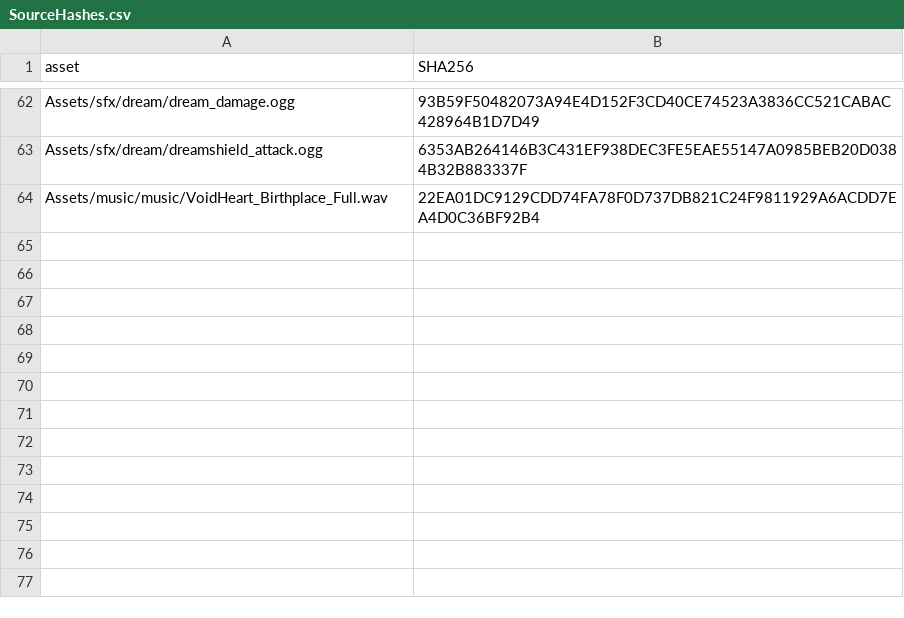
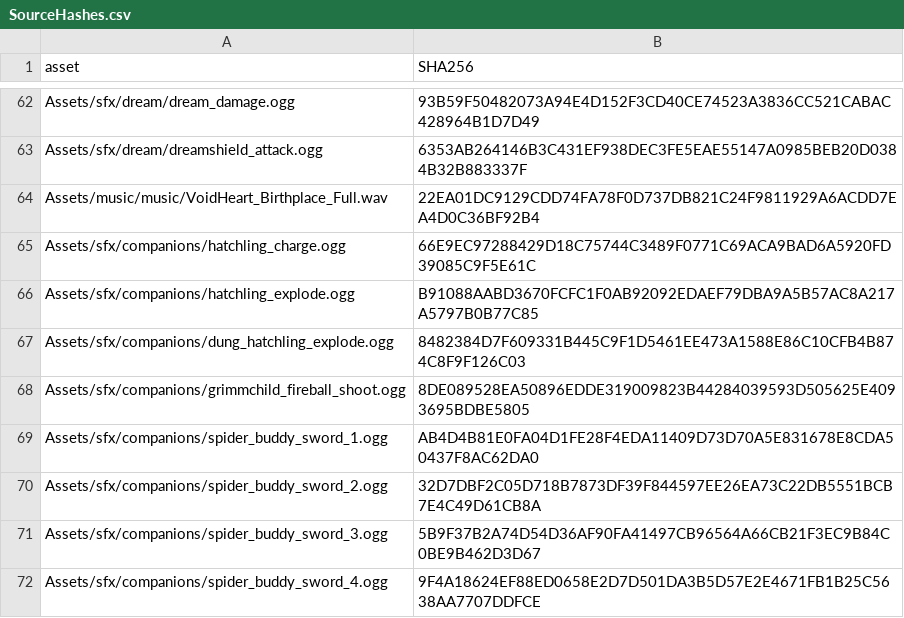
Before and after one commit to HollowEmiya/Sts2HollowKnightAudio, a CSV file: SourceHashes.csv, drawn as a sheet; only a part is shown, gaps mark what is left out.

```diff
--- a/SourceHashes.csv
+++ b/SourceHashes.csv
@@ -64 +64,9 @@
 "Assets/music/music/VoidHeart_Birthplace_Full.wav","22EA01DC9129CDD74FA78F0D737DB821C24F9811929A6ACDD7EA4D0C36BF92B4"
+"Assets/sfx/companions/hatchling_charge.ogg","66E9EC97288429D18C75744C3489F0771C69ACA9BAD6A5920FD39085C9F5E61C"
+"Assets/sfx/companions/hatchling_explode.ogg","B91088AABD3670FCFC1F0AB92092EDAEF79DBA9A5B57AC8A217A5797B0B77C85"
+"Assets/sfx/companions/dung_hatchling_explode.ogg","8482384D7F609331B445C9F1D5461EE473A1588E86C10CFB4B874C8F9F126C03"
+"Assets/sfx/companions/grimmchild_fireball_shoot.ogg","8DE089528EA50896EDDE319009823B44284039593D505625E4093695BDBE5805"
+"Assets/sfx/companions/spider_buddy_sword_1.ogg","AB4D4B81E0FA04D1FE28F4EDA11409D73D70A5E831678E8CDA50437F8AC62DA0"
+"Assets/sfx/companions/spider_buddy_sword_2.ogg","32D7DBF2C05D718B7873DF39F844597EE26EA73C22DB5551BCB7E4C49D61CB8A"
+"Assets/sfx/companions/spider_buddy_sword_3.ogg","5B9F37B2A74D54D36AF90FA41497CB96564A66CB21F3EC9B84C0BE9B462D3D67"
+"Assets/sfx/companions/spider_buddy_sword_4.ogg","9F4A18624EF88ED0658E2D7D501DA3B5D57E2E4671FB1B25C5638AA7707DDFCE"
```
Also changed, not shown: AudioManifest.csv, 33 other files.
